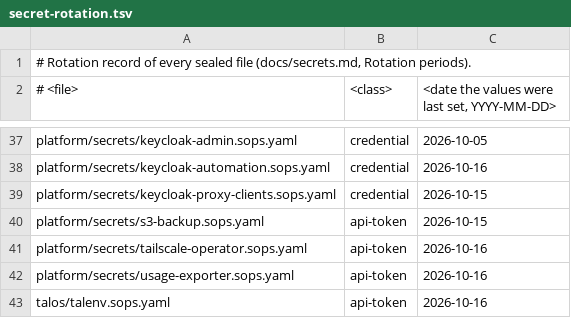
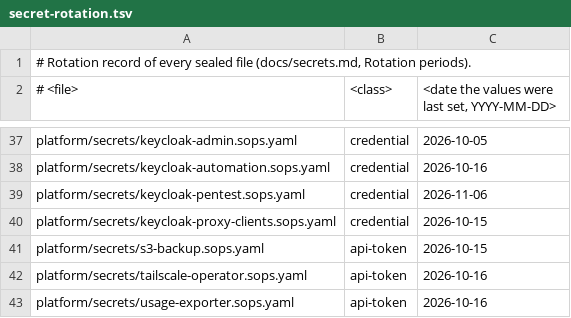
Before and after one commit to ned-si/homelab, a TSV file: ci/secret-rotation.tsv, drawn as a sheet; only a part is shown, gaps mark what is left out; the shorter side is filled out with more unchanged rows.

Commit message:
feat(keycloak): pentest test user and its setup client (#1184)
The realm job defines the pentest test user pentest-family (disabled on
every sync, member of family only) and the confidential client
pentest-setup (service account only). Its service account holds
realm-management query-users and one fine-grained admin permission (v2,
adminPermissionsEnabled on homelab): view and manage on that one user.
scripts/pentest-keycloak-user.sh logs in as the client for setup
(fresh password to a 600 file, enable) and an idempotent teardown
(disable, replace password, log out, check). Secret generated and
sealed to the .sops.yaml recipient.

Tested:
- apply.sh twice against a local Keycloak 26.8.1 (start-dev, release
  tarball sha1 checked) with the repo realm files: RC=0 both runs, all
  new checks ok (second run exercises the update paths).
- pentest-keycloak-user.sh against it: status, setup, teardown twice
  ok; wrong secret fails. As the service account: user list shows only
  pentest-family; GET/PUT/reset-password/logout of another user,
  joining admins, creating a user, role mapping, groups, clients,
  realm update and master all 403.
- tests/bash/test_keycloak_realm.sh 64 passed; task render, task
  render:check up to date; scripts/ci/repo-policy.sh all pass.

```diff
--- a/ci/secret-rotation.tsv
+++ b/ci/secret-rotation.tsv
@@ -38,2 +38,3 @@ platform/secrets/keycloak-admin.sops.yaml	credential	2026-10-05
 platform/secrets/keycloak-automation.sops.yaml	credential	2026-10-16
+platform/secrets/keycloak-pentest.sops.yaml	credential	2026-11-06
 platform/secrets/keycloak-proxy-clients.sops.yaml	credential	2026-10-15
```
Also changed, not shown: 12 other files.
